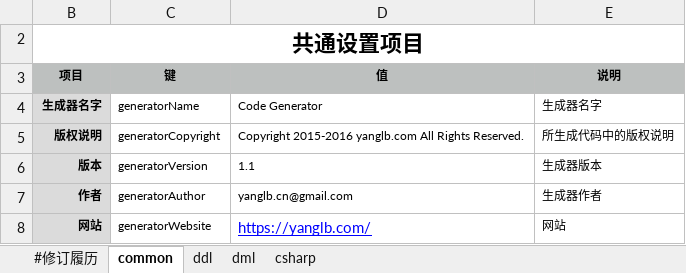
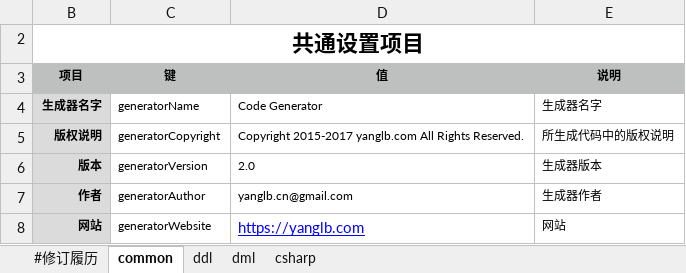
Before and after one commit to excel-code-generator/code-generator, an Excel workbook: src/conf/CodeGenerator.xlsx, sheet common, drawn as a sheet; values as stored, in another font and other column widths than the file's, no borders; the diff names each change by its address in the sheet, - before the commit and + after, or states it on an @@ line.

```diff
--- a/src/conf/CodeGenerator.xlsx (sheet common)
+++ b/src/conf/CodeGenerator.xlsx (sheet common)
-D5 (值): Copyright 2015-2016 yanglb.com All…
+D5 (值): Copyright 2015-2017 yanglb.com All…
-D6 (值): 1.1
+D6 (值): 2.0
-D8 (值): https://yanglb.com/
+D8 (值): https://yanglb.com
```
Also changed, not shown: sheet #修订履历, sheet ddl, sheet dml, template/DB定义模板.xlsx, 2 other files.
